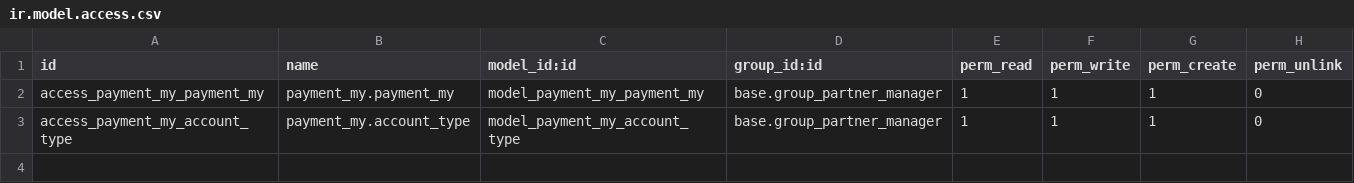
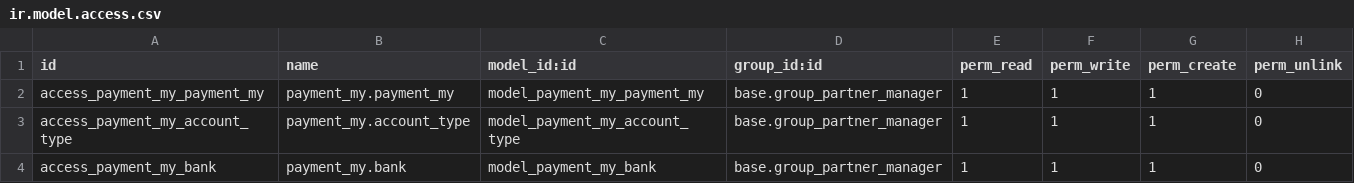
Before and after one commit to SaranyaRukmani/payment_my, a CSV file: security/ir.model.access.csv, drawn as a sheet.

Commit message:
bank

```diff
--- a/security/ir.model.access.csv
+++ b/security/ir.model.access.csv
@@ -3 +3,2 @@ access_payment_my_payment_my,payment_my.payment_my,model_payment_my_payment_my,b
 access_payment_my_account_type,payment_my.account_type,model_payment_my_account_type,base.group_partner_manager,1,1,1,0
+access_payment_my_bank,payment_my.bank,model_payment_my_bank,base.group_partner_manager,1,1,1,0
```
Also changed, not shown: 4 other files.
